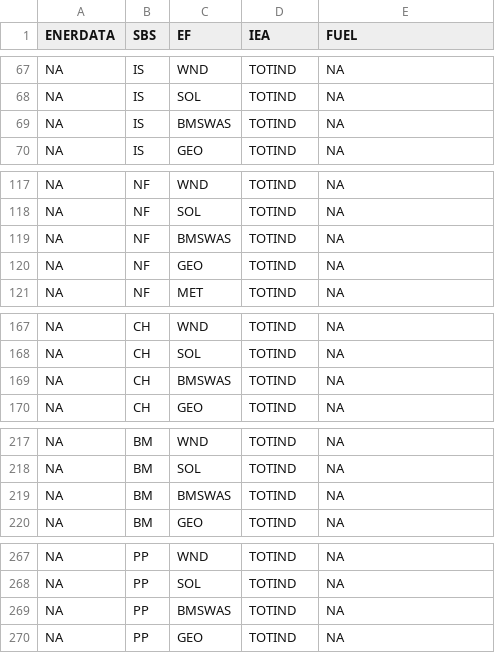
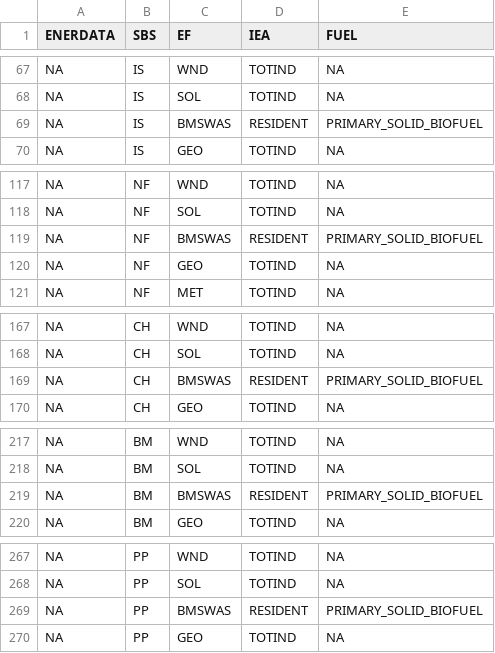
Before and after one commit to e3modelling/mrprom, a CSV file: inst/extdata/sectoral/prom-IEA-fuprice-mapping.csv, drawn as a sheet; only a part is shown, gaps mark what is left out; the diff covers the shown part only.

Commit message:
add fuels to fuelprice in mapping

```diff
--- a/inst/extdata/sectoral/prom-IEA-fuprice-mapping.csv
+++ b/inst/extdata/sectoral/prom-IEA-fuprice-mapping.csv
@@ -68,3 +68,3 @@ NA,IS,WND,TOTIND,NA
 NA,IS,SOL,TOTIND,NA
-NA,IS,BMSWAS,TOTIND,NA
+NA,IS,BMSWAS,RESIDENT,PRIMARY_SOLID_BIOFUEL
 NA,IS,GEO,TOTIND,NA
@@ -118,3 +118,3 @@ NA,NF,WND,TOTIND,NA
 NA,NF,SOL,TOTIND,NA
-NA,NF,BMSWAS,TOTIND,NA
+NA,NF,BMSWAS,RESIDENT,PRIMARY_SOLID_BIOFUEL
 NA,NF,GEO,TOTIND,NA
@@ -168,3 +168,3 @@ NA,CH,WND,TOTIND,NA
 NA,CH,SOL,TOTIND,NA
-NA,CH,BMSWAS,TOTIND,NA
+NA,CH,BMSWAS,RESIDENT,PRIMARY_SOLID_BIOFUEL
 NA,CH,GEO,TOTIND,NA
@@ -218,3 +218,3 @@ NA,BM,WND,TOTIND,NA
 NA,BM,SOL,TOTIND,NA
-NA,BM,BMSWAS,TOTIND,NA
+NA,BM,BMSWAS,RESIDENT,PRIMARY_SOLID_BIOFUEL
 NA,BM,GEO,TOTIND,NA
@@ -268,3 +268,3 @@ NA,PP,WND,TOTIND,NA
 NA,PP,SOL,TOTIND,NA
-NA,PP,BMSWAS,TOTIND,NA
+NA,PP,BMSWAS,RESIDENT,PRIMARY_SOLID_BIOFUEL
 NA,PP,GEO,TOTIND,NA
```
Also changed, not shown: 22 edited cells elsewhere in this file.
